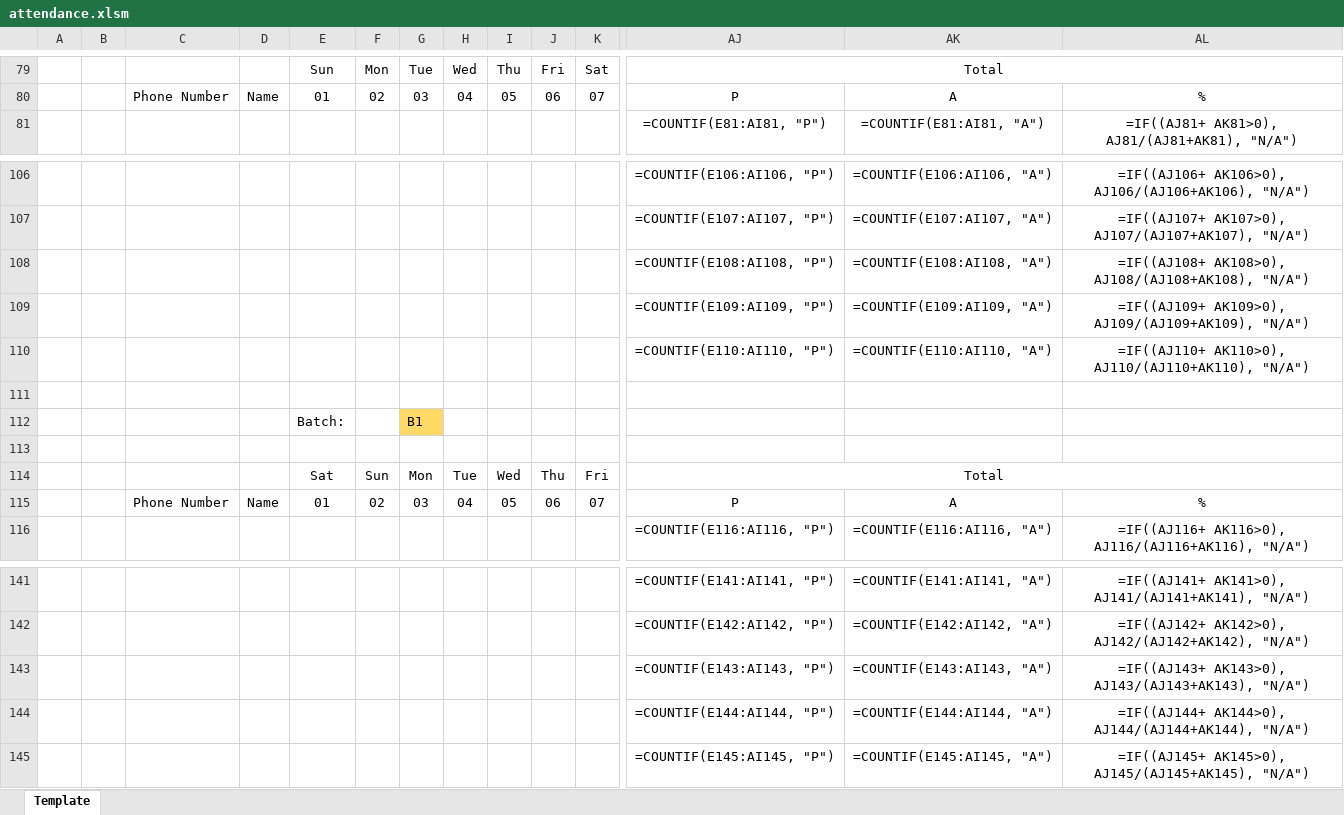
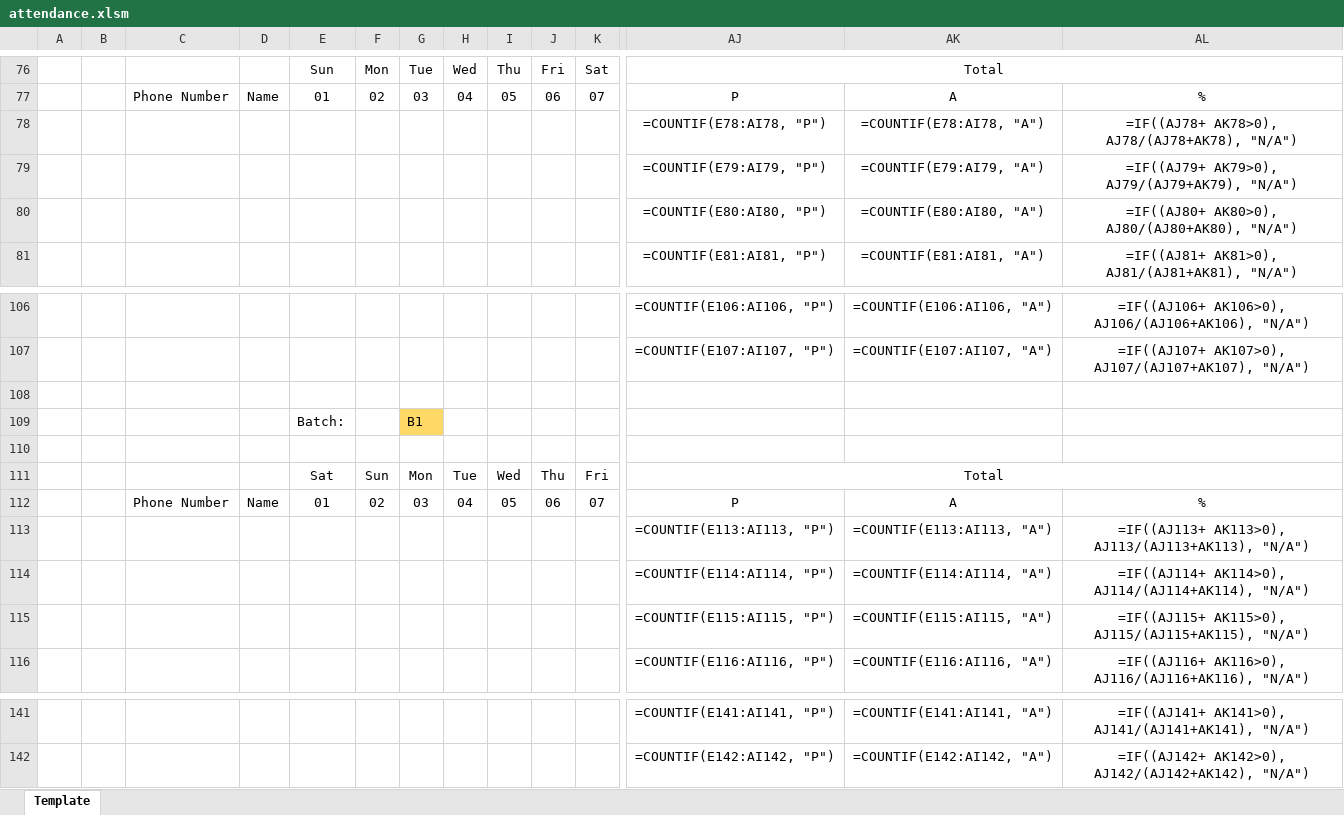
Before and after one commit to MIBAHNAF/NFC-Attendance, an Excel workbook: attendance.xlsm, sheet Template, drawn as a sheet; only a part is shown, gaps mark what is left out; values as stored, in another font and other column widths than the file's, no borders; formulas without a stored value are shown as written; removed rows and columns are numbered as before the commit, all else as after; rows hold the shown columns only; the diff covers the shown part only; the diff names each change by its address in the sheet, - before the commit and + after, or states it on an @@ line.

```diff
--- a/attendance.xlsm (sheet Template)
+++ b/attendance.xlsm (sheet Template)
+row 78:  |  |  |  |  |  |  |  |  |  |  | =COUNTIF(E78:AI78, "P") | =COUNTIF(E78:AI78, "A") | =IF((AJ78+ AK78>0), AJ78/(AJ78+AK78), "N/A")
+row 79:  |  |  |  |  |  |  |  |  |  |  | =COUNTIF(E79:AI79, "P") | =COUNTIF(E79:AI79, "A") | =IF((AJ79+ AK79>0), AJ79/(AJ79+AK79), "N/A")
+row 80:  |  |  |  |  |  |  |  |  |  |  | =COUNTIF(E80:AI80, "P") | =COUNTIF(E80:AI80, "A") | =IF((AJ80+ AK80>0), AJ80/(AJ80+AK80), "N/A")
-row 108:  |  |  |  |  |  |  |  |  |  |  | =COUNTIF(E108:AI108, "P") | =COUNTIF(E108:AI108, "A") | =IF((AJ108+ AK108>0), AJ108/(AJ108+AK108), "N/A")
-row 109:  |  |  |  |  |  |  |  |  |  |  | =COUNTIF(E109:AI109, "P") | =COUNTIF(E109:AI109, "A") | =IF((AJ109+ AK109>0), AJ109/(AJ109+AK109), "N/A")
-row 110:  |  |  |  |  |  |  |  |  |  |  | =COUNTIF(E110:AI110, "P") | =COUNTIF(E110:AI110, "A") | =IF((AJ110+ AK110>0), AJ110/(AJ110+AK110), "N/A")
+row 113:  |  |  |  |  |  |  |  |  |  |  | =COUNTIF(E113:AI113, "P") | =COUNTIF(E113:AI113, "A") | =IF((AJ113+ AK113>0), AJ113/(AJ113+AK113), "N/A")
+row 114:  |  |  |  |  |  |  |  |  |  |  | =COUNTIF(E114:AI114, "P") | =COUNTIF(E114:AI114, "A") | =IF((AJ114+ AK114>0), AJ114/(AJ114+AK114), "N/A")
+row 115:  |  |  |  |  |  |  |  |  |  |  | =COUNTIF(E115:AI115, "P") | =COUNTIF(E115:AI115, "A") | =IF((AJ115+ AK115>0), AJ115/(AJ115+AK115), "N/A")
-row 143:  |  |  |  |  |  |  |  |  |  |  | =COUNTIF(E143:AI143, "P") | =COUNTIF(E143:AI143, "A") | =IF((AJ143+ AK143>0), AJ143/(AJ143+AK143), "N/A")
-row 144:  |  |  |  |  |  |  |  |  |  |  | =COUNTIF(E144:AI144, "P") | =COUNTIF(E144:AI144, "A") | =IF((AJ144+ AK144>0), AJ144/(AJ144+AK144), "N/A")
-row 145:  |  |  |  |  |  |  |  |  |  |  | =COUNTIF(E145:AI145, "P") | =COUNTIF(E145:AI145, "A") | =IF((AJ145+ AK145>0), AJ145/(AJ145+AK145), "N/A")
```
Also changed, not shown: 4 added rows, 7 removed rows and 9 edited cells elsewhere in this sheet, 1 other file.
